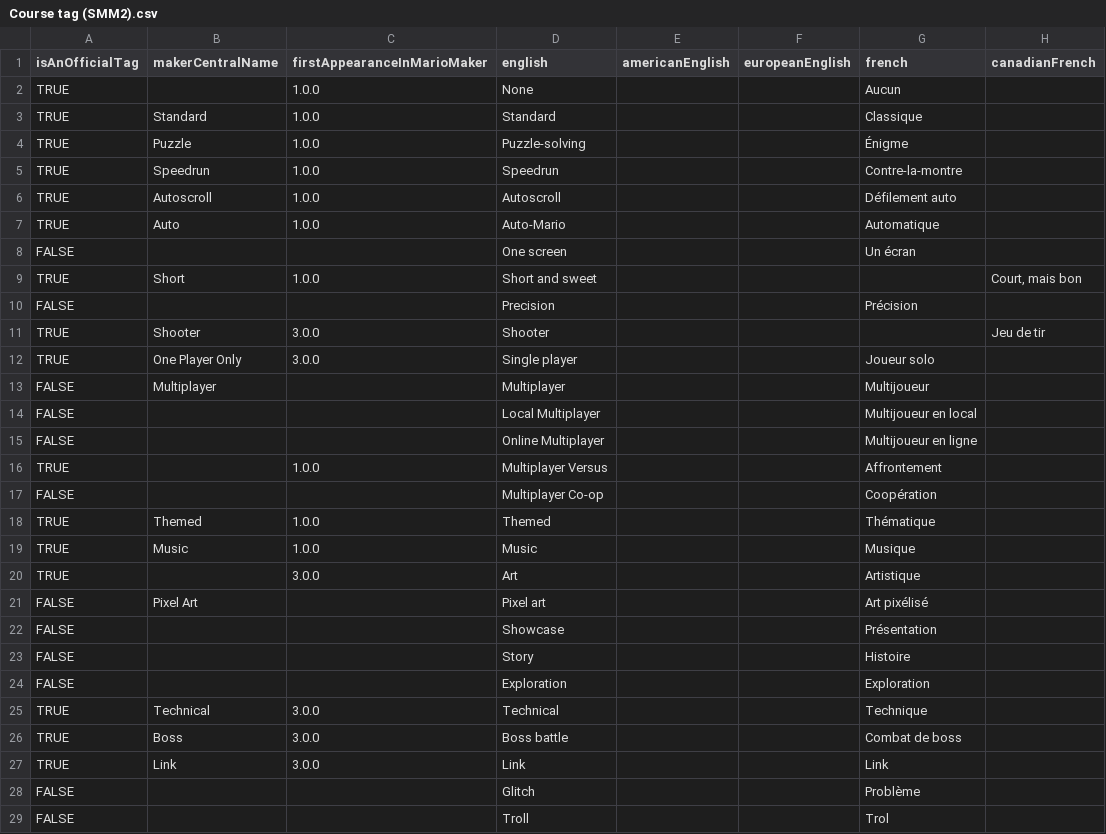
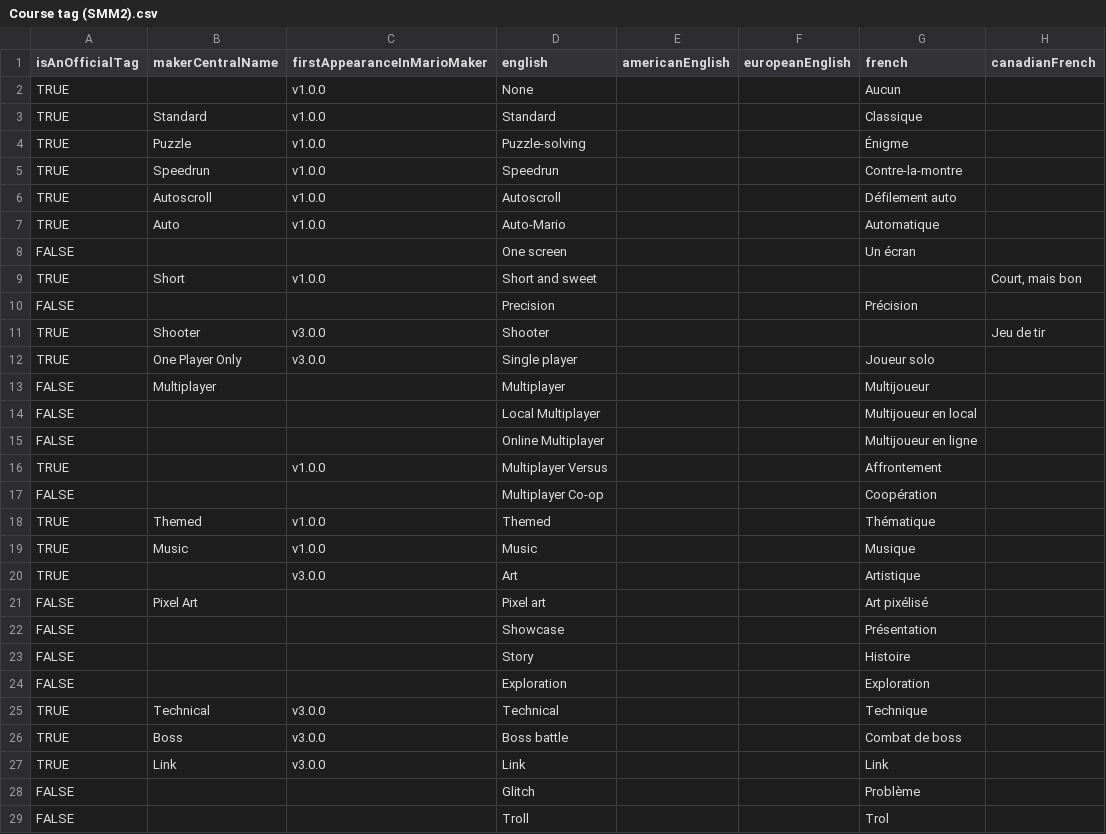
Before and after one commit to joooKiwi/smm-encyclopedia, a CSV file: resources/csv/Course tag (SMM2).csv, drawn as a sheet; only a part is shown; the diff names each change by its address in the sheet, - before the commit and + after, or states it on an @@ line.

Commit message:
Update on the files to implement the changes from the Google Sheet

```diff
--- a/resources/csv/Course tag (SMM2).csv
+++ b/resources/csv/Course tag (SMM2).csv
-C2:C7 (firstAppearanceInMarioMaker): 1.0.0
+C2:C7 (firstAppearanceInMarioMaker): v1.0.0
-C9 (firstAppearanceInMarioMaker): 1.0.0
+C9 (firstAppearanceInMarioMaker): v1.0.0
-C11:C12 (firstAppearanceInMarioMaker): 3.0.0
+C11:C12 (firstAppearanceInMarioMaker): v3.0.0
-C16 (firstAppearanceInMarioMaker): 1.0.0
+C16 (firstAppearanceInMarioMaker): v1.0.0
-C18:C19 (firstAppearanceInMarioMaker): 1.0.0
+C18:C19 (firstAppearanceInMarioMaker): v1.0.0
-C20 (firstAppearanceInMarioMaker): 3.0.0
+C20 (firstAppearanceInMarioMaker): v3.0.0
-C25:C27 (firstAppearanceInMarioMaker): 3.0.0
+C25:C27 (firstAppearanceInMarioMaker): v3.0.0
```
Also changed, not shown: resources/csv/Mystery Mushroom (SMM).csv, 11 other files.
